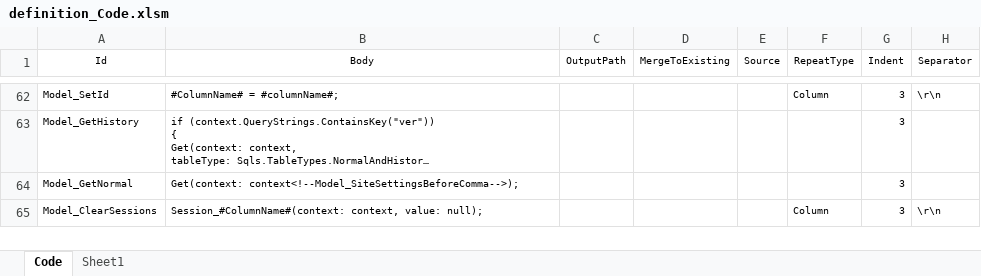
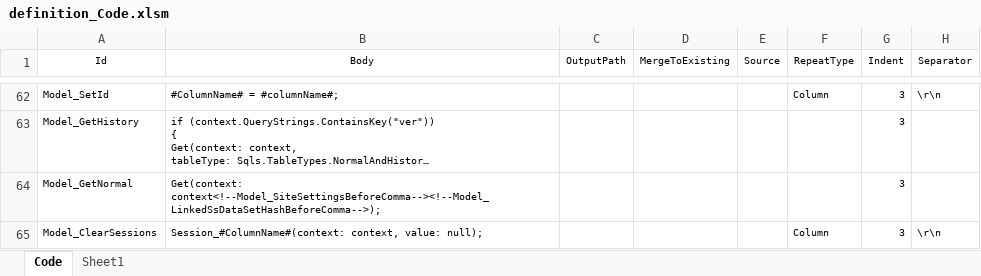
Before and after one commit to kazuca/Implem.Pleasanter, an Excel workbook: Implem.Pleasanter/App_Data/Definitions/definition_Code.xlsm, sheet Code, drawn as a sheet; only a part is shown, gaps mark what is left out; long unchanged cells end in …; values as stored, in another font and other column widths than the file's, no borders; table styles not drawn; the diff covers the shown part only; the diff names each change by its address in the sheet, - before the commit and + after, or states it on an @@ line.

```diff
--- a/Implem.Pleasanter/App_Data/Definitions/definition_Code.xlsm (sheet Code)
+++ b/Implem.Pleasanter/App_Data/Definitions/definition_Code.xlsm (sheet Code)
-B64 (Body): Get(context: context<!--Model_SiteSettingsBeforeComma-->);
+B64 (Body): Get(context: context<!--Model_SiteSettingsBeforeComma--><!--Model_LinkedSsDataSetHashBeforeComma-->);
```
Also changed, not shown: 3 added rows and 8 edited cells elsewhere in this sheet, 8 other files.
